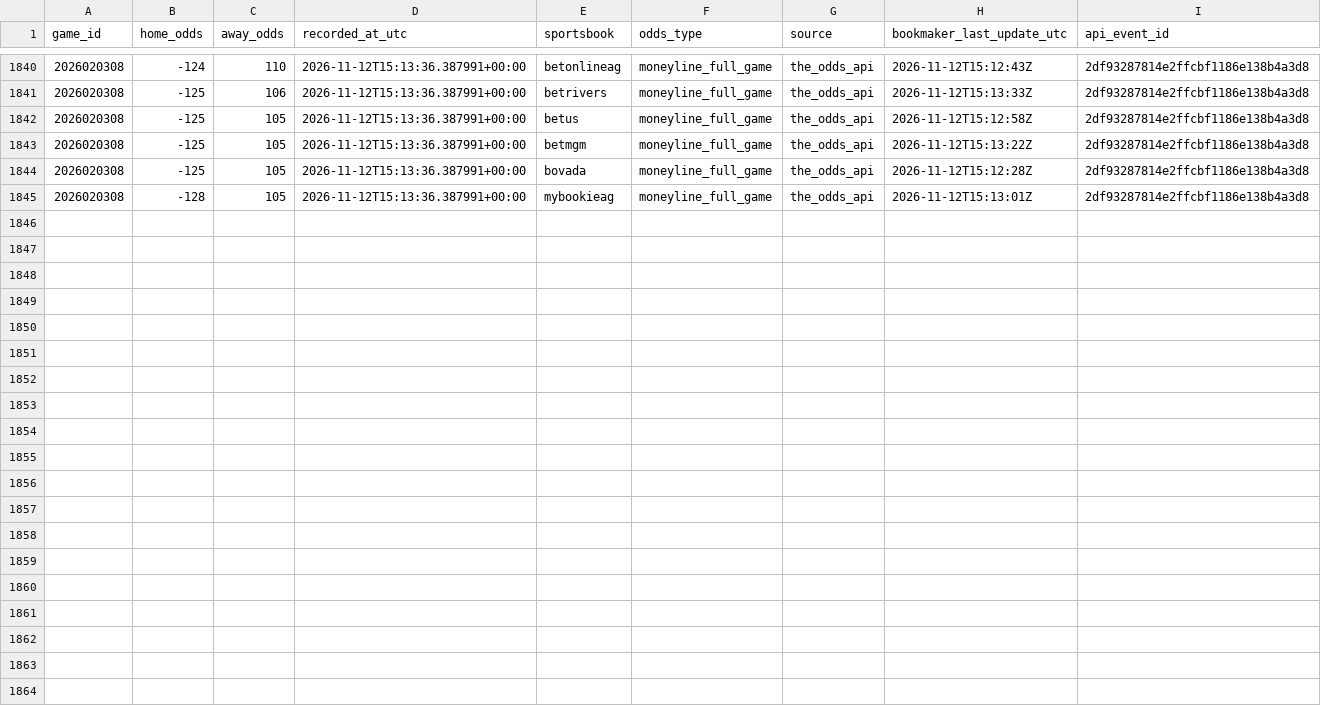
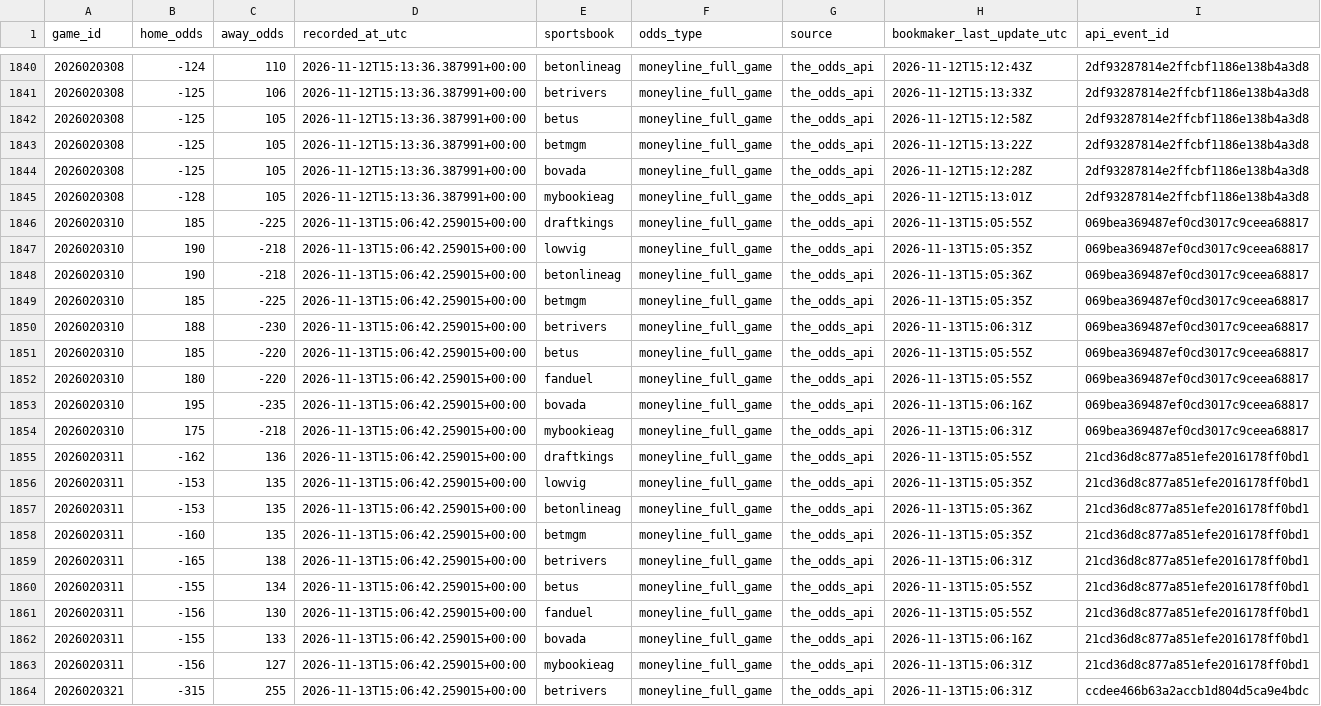
Before and after one commit to 31pbeyersdorf-max/nhl-win-predictor, a CSV file: dashboard_data/market_odds.csv, drawn as a sheet; only a part is shown, gaps mark what is left out.

```diff
--- a/dashboard_data/market_odds.csv
+++ b/dashboard_data/market_odds.csv
@@ -1845 +1845,20 @@ game_id,home_odds,away_odds,recorded_at_utc,sportsbook,odds_type,source,bookmake
 2026020308,-128,105,2026-11-12T15:13:36.387991+00:00,mybookieag,moneyline_full_game,the_odds_api,2026-11-12T15:13:01Z,2df93287814e2ffcbf1186e138b4a3d8
+2026020310,185,-225,2026-11-13T15:06:42.259015+00:00,draftkings,moneyline_full_game,the_odds_api,2026-11-13T15:05:55Z,069bea369487ef0cd3017c9ceea68817
+2026020310,190,-218,2026-11-13T15:06:42.259015+00:00,lowvig,moneyline_full_game,the_odds_api,2026-11-13T15:05:35Z,069bea369487ef0cd3017c9ceea68817
+2026020310,190,-218,2026-11-13T15:06:42.259015+00:00,betonlineag,moneyline_full_game,the_odds_api,2026-11-13T15:05:36Z,069bea369487ef0cd3017c9ceea68817
+2026020310,185,-225,2026-11-13T15:06:42.259015+00:00,betmgm,moneyline_full_game,the_odds_api,2026-11-13T15:05:35Z,069bea369487ef0cd3017c9ceea68817
+2026020310,188,-230,2026-11-13T15:06:42.259015+00:00,betrivers,moneyline_full_game,the_odds_api,2026-11-13T15:06:31Z,069bea369487ef0cd3017c9ceea68817
+2026020310,185,-220,2026-11-13T15:06:42.259015+00:00,betus,moneyline_full_game,the_odds_api,2026-11-13T15:05:55Z,069bea369487ef0cd3017c9ceea68817
+2026020310,180,-220,2026-11-13T15:06:42.259015+00:00,fanduel,moneyline_full_game,the_odds_api,2026-11-13T15:05:55Z,069bea369487ef0cd3017c9ceea68817
+2026020310,195,-235,2026-11-13T15:06:42.259015+00:00,bovada,moneyline_full_game,the_odds_api,2026-11-13T15:06:16Z,069bea369487ef0cd3017c9ceea68817
+2026020310,175,-218,2026-11-13T15:06:42.259015+00:00,mybookieag,moneyline_full_game,the_odds_api,2026-11-13T15:06:31Z,069bea369487ef0cd3017c9ceea68817
+2026020311,-162,136,2026-11-13T15:06:42.259015+00:00,draftkings,moneyline_full_game,the_odds_api,2026-11-13T15:05:55Z,21cd36d8c877a851efe2016178ff0bd1
+2026020311,-153,135,2026-11-13T15:06:42.259015+00:00,lowvig,moneyline_full_game,the_odds_api,2026-11-13T15:05:35Z,21cd36d8c877a851efe2016178ff0bd1
+2026020311,-153,135,2026-11-13T15:06:42.259015+00:00,betonlineag,moneyline_full_game,the_odds_api,2026-11-13T15:05:36Z,21cd36d8c877a851efe2016178ff0bd1
+2026020311,-160,135,2026-11-13T15:06:42.259015+00:00,betmgm,moneyline_full_game,the_odds_api,2026-11-13T15:05:35Z,21cd36d8c877a851efe2016178ff0bd1
+2026020311,-165,138,2026-11-13T15:06:42.259015+00:00,betrivers,moneyline_full_game,the_odds_api,2026-11-13T15:06:31Z,21cd36d8c877a851efe2016178ff0bd1
+2026020311,-155,134,2026-11-13T15:06:42.259015+00:00,betus,moneyline_full_game,the_odds_api,2026-11-13T15:05:55Z,21cd36d8c877a851efe2016178ff0bd1
+2026020311,-156,130,2026-11-13T15:06:42.259015+00:00,fanduel,moneyline_full_game,the_odds_api,2026-11-13T15:05:55Z,21cd36d8c877a851efe2016178ff0bd1
+2026020311,-155,133,2026-11-13T15:06:42.259015+00:00,bovada,moneyline_full_game,the_odds_api,2026-11-13T15:06:16Z,21cd36d8c877a851efe2016178ff0bd1
+2026020311,-156,127,2026-11-13T15:06:42.259015+00:00,mybookieag,moneyline_full_game,the_odds_api,2026-11-13T15:06:31Z,21cd36d8c877a851efe2016178ff0bd1
+2026020321,-315,255,2026-11-13T15:06:42.259015+00:00,betrivers,moneyline_full_game,the_odds_api,2026-11-13T15:06:31Z,ccdee466b63a2accb1d804d5ca9e4bdc
```
Also changed, not shown: dashboard_data/predictions.csv, dashboard_data/verified_live_results.csv, 4 other files.
